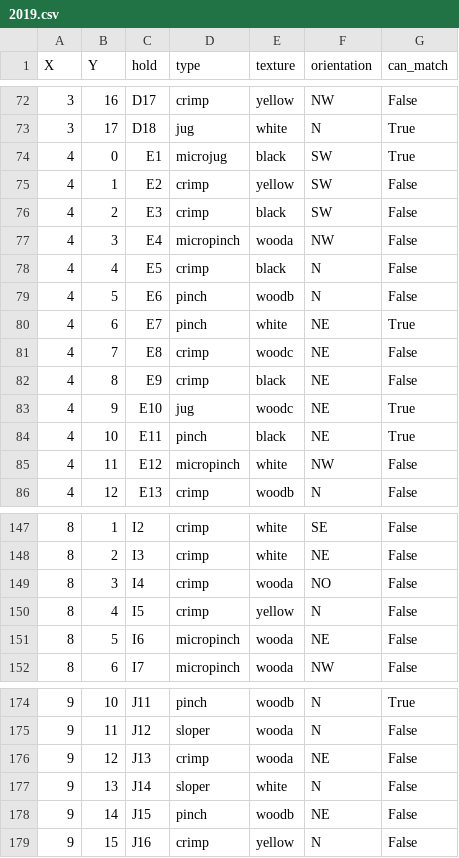
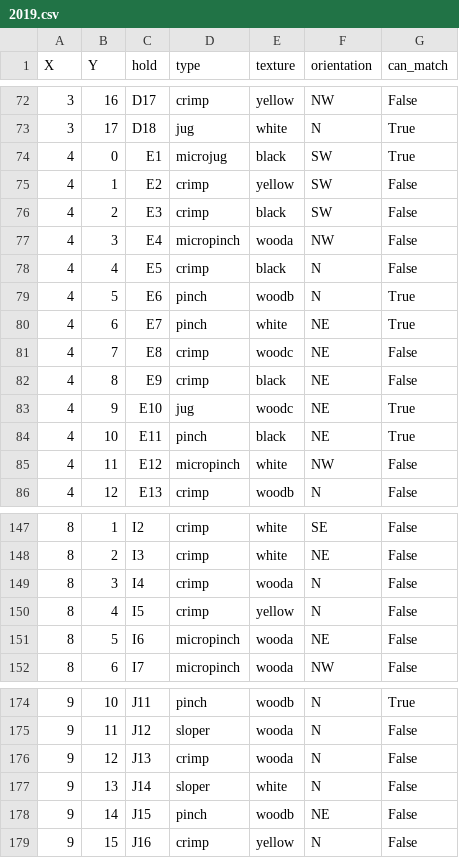
Before and after one commit to LawiK974/gandalf_routesetter, a CSV file: dataset/2019.csv, drawn as a sheet; only a part is shown, gaps mark what is left out.

```diff
--- a/dataset/2019.csv
+++ b/dataset/2019.csv
@@ -78,3 +78,3 @@ X,Y,hold,type,texture,orientation,can_match
 4,4,E5,crimp,black,N,False
-4,5,E6,pinch,woodb,N,False
+4,5,E6,pinch,woodb,N,True
 4,6,E7,pinch,white,NE,True
@@ -148,3 +148,3 @@ X,Y,hold,type,texture,orientation,can_match
 8,2,I3,crimp,white,NE,False
-8,3,I4,crimp,wooda,NO,False
+8,3,I4,crimp,wooda,N,False
 8,4,I5,crimp,yellow,N,False
@@ -175,3 +175,3 @@ X,Y,hold,type,texture,orientation,can_match
 9,11,J12,sloper,wooda,N,False
-9,12,J13,crimp,wooda,NE,False
+9,12,J13,crimp,wooda,N,False
 9,13,J14,sloper,white,N,False
```
Also changed, not shown: 11 other files.
